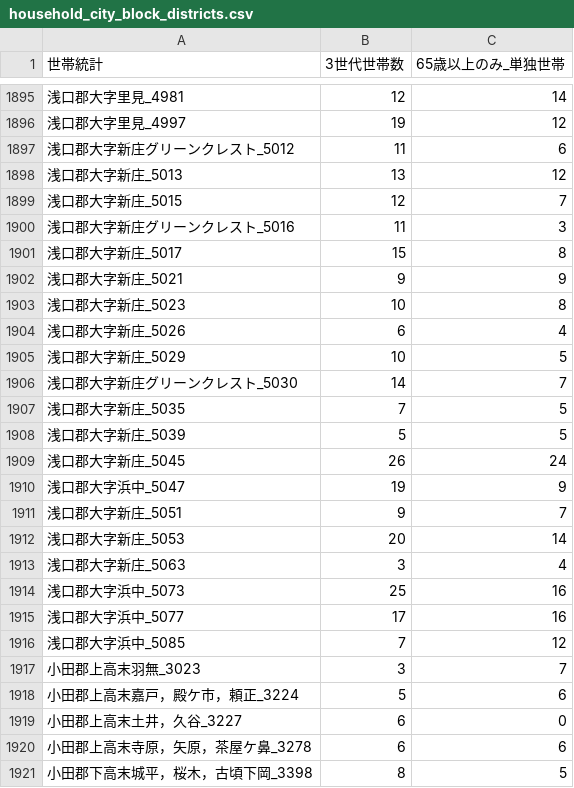
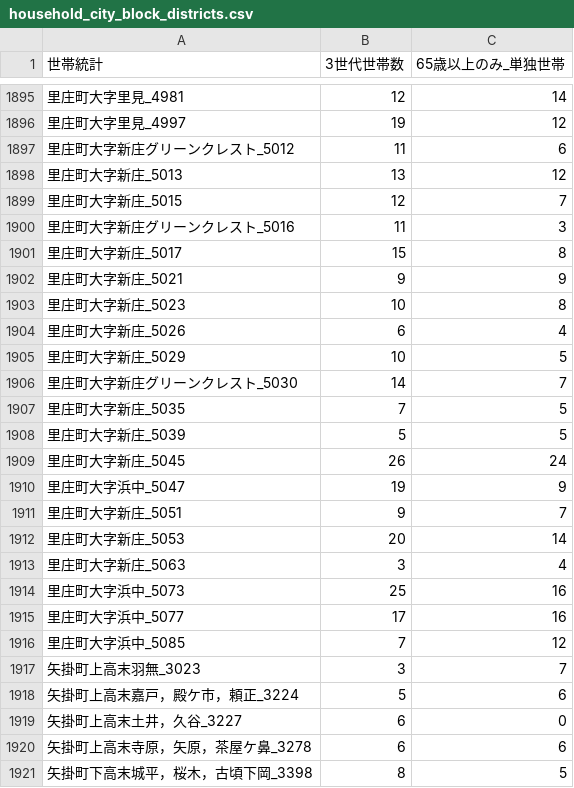
Before and after one commit to colspan/seseki_viewer, a CSV file: sample_data/household_city_block_districts.csv, drawn as a sheet; only a part is shown, gaps mark what is left out; the diff covers the shown part only.

```diff
--- a/sample_data/household_city_block_districts.csv
+++ b/sample_data/household_city_block_districts.csv
@@ -1895,27 +1895,27 @@
-浅口郡大字里見_4981,12,14
-浅口郡大字里見_4997,19,12
-浅口郡大字新庄グリーンクレスト_5012,11,6
-浅口郡大字新庄_5013,13,12
-浅口郡大字新庄_5015,12,7
-浅口郡大字新庄グリーンクレスト_5016,11,3
-浅口郡大字新庄_5017,15,8
-浅口郡大字新庄_5021,9,9
-浅口郡大字新庄_5023,10,8
-浅口郡大字新庄_5026,6,4
-浅口郡大字新庄_5029,10,5
-浅口郡大字新庄グリーンクレスト_5030,14,7
-浅口郡大字新庄_5035,7,5
-浅口郡大字新庄_5039,5,5
-浅口郡大字新庄_5045,26,24
-浅口郡大字浜中_5047,19,9
-浅口郡大字新庄_5051,9,7
-浅口郡大字新庄_5053,20,14
-浅口郡大字新庄_5063,3,4
-浅口郡大字浜中_5073,25,16
-浅口郡大字浜中_5077,17,16
-浅口郡大字浜中_5085,7,12
-小田郡上高末羽無_3023,3,7
-小田郡上高末嘉戸，殿ケ市，頼正_3224,5,6
-小田郡上高末土井，久谷_3227,6,0
-小田郡上高末寺原，矢原，茶屋ケ鼻_3278,6,6
-小田郡下高末城平，桜木，古頃下岡_3398,8,5
+里庄町大字里見_4981,12,14
+里庄町大字里見_4997,19,12
+里庄町大字新庄グリーンクレスト_5012,11,6
+里庄町大字新庄_5013,13,12
+里庄町大字新庄_5015,12,7
+里庄町大字新庄グリーンクレスト_5016,11,3
+里庄町大字新庄_5017,15,8
+里庄町大字新庄_5021,9,9
+里庄町大字新庄_5023,10,8
+里庄町大字新庄_5026,6,4
+里庄町大字新庄_5029,10,5
+里庄町大字新庄グリーンクレスト_5030,14,7
+里庄町大字新庄_5035,7,5
+里庄町大字新庄_5039,5,5
+里庄町大字新庄_5045,26,24
+里庄町大字浜中_5047,19,9
+里庄町大字新庄_5051,9,7
+里庄町大字新庄_5053,20,14
+里庄町大字新庄_5063,3,4
+里庄町大字浜中_5073,25,16
+里庄町大字浜中_5077,17,16
+里庄町大字浜中_5085,7,12
+矢掛町上高末羽無_3023,3,7
+矢掛町上高末嘉戸，殿ケ市，頼正_3224,5,6
+矢掛町上高末土井，久谷_3227,6,0
+矢掛町上高末寺原，矢原，茶屋ケ鼻_3278,6,6
+矢掛町下高末城平，桜木，古頃下岡_3398,8,5
```
Also changed, not shown: 162 edited cells elsewhere in this file, 3 other files.
